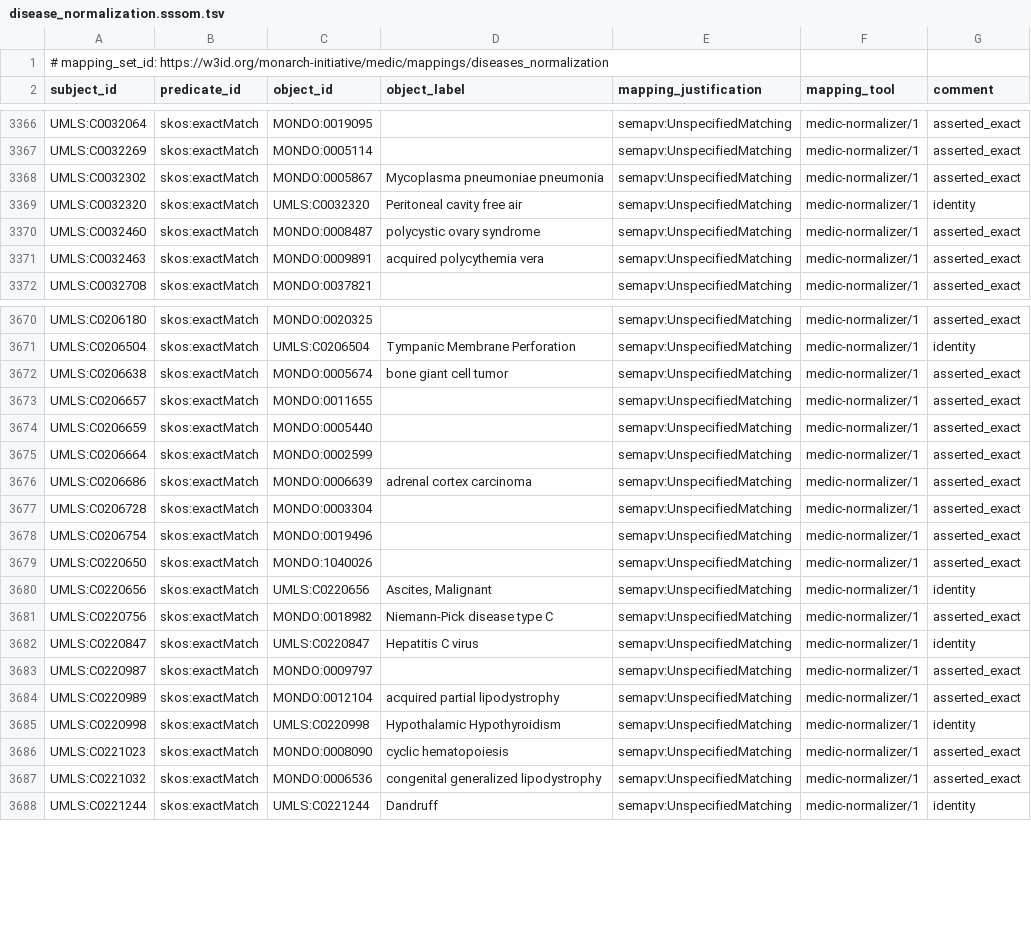
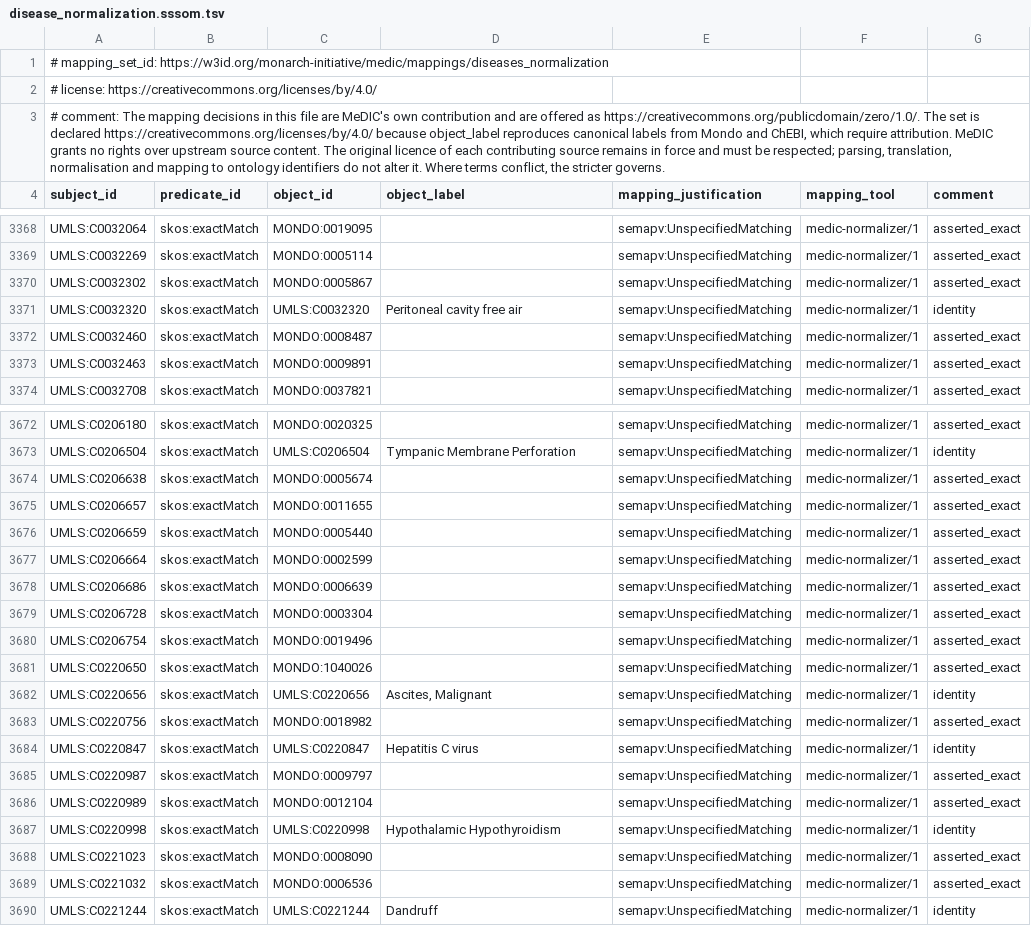
Before and after one commit to monarch-initiative/medic, a TSV file: mappings/disease_normalization.sssom.tsv, drawn as a sheet; only a part is shown, gaps mark what is left out; the diff covers the shown part only.

Commit message:
Declare licence terms on every mapping store

```diff
--- a/mappings/disease_normalization.sssom.tsv
+++ b/mappings/disease_normalization.sssom.tsv
@@ -1,2 +1,4 @@
 # mapping_set_id: https://w3id.org/monarch-initiative/medic/mappings/diseases_normalization
+# license: https://creativecommons.org/licenses/by/4.0/
+# comment: The mapping decisions in this file are MeDIC's own contribution and are offered as https://creativecommons.org/publicdomain/zero/1.0/. The set is declared https://creativecommons.org/licenses/by/4.0/ because object_label reproduces canonical labels from Mondo and ChEBI, which require attribution. MeDIC grants no rights over upstream source content. The original licence of each contributing source remains in force and must be respected; parsing, translation, normalisation and mapping to ontology identifiers do not alter it. Where terms conflict, the stricter governs.
 subject_id	predicate_id	object_id	object_label	mapping_justification	mapping_tool	comment
@@ -3367,6 +3369,6 @@ UMLS:C0032064	skos:exactMatch	MONDO:0019095		semapv:UnspecifiedMatching	medic-no
 UMLS:C0032269	skos:exactMatch	MONDO:0005114		semapv:UnspecifiedMatching	medic-normalizer/1	asserted_exact
-UMLS:C0032302	skos:exactMatch	MONDO:0005867	Mycoplasma pneumoniae pneumonia	semapv:UnspecifiedMatching	medic-normalizer/1	asserted_exact
+UMLS:C0032302	skos:exactMatch	MONDO:0005867		semapv:UnspecifiedMatching	medic-normalizer/1	asserted_exact
 UMLS:C0032320	skos:exactMatch	UMLS:C0032320	Peritoneal cavity free air	semapv:UnspecifiedMatching	medic-normalizer/1	identity
-UMLS:C0032460	skos:exactMatch	MONDO:0008487	polycystic ovary syndrome	semapv:UnspecifiedMatching	medic-normalizer/1	asserted_exact
-UMLS:C0032463	skos:exactMatch	MONDO:0009891	acquired polycythemia vera	semapv:UnspecifiedMatching	medic-normalizer/1	asserted_exact
+UMLS:C0032460	skos:exactMatch	MONDO:0008487		semapv:UnspecifiedMatching	medic-normalizer/1	asserted_exact
+UMLS:C0032463	skos:exactMatch	MONDO:0009891		semapv:UnspecifiedMatching	medic-normalizer/1	asserted_exact
 UMLS:C0032708	skos:exactMatch	MONDO:0037821		semapv:UnspecifiedMatching	medic-normalizer/1	asserted_exact
@@ -3671,3 +3673,3 @@ UMLS:C0206180	skos:exactMatch	MONDO:0020325		semapv:UnspecifiedMatching	medic-no
 UMLS:C0206504	skos:exactMatch	UMLS:C0206504	Tympanic Membrane Perforation	semapv:UnspecifiedMatching	medic-normalizer/1	identity
-UMLS:C0206638	skos:exactMatch	MONDO:0005674	bone giant cell tumor	semapv:UnspecifiedMatching	medic-normalizer/1	asserted_exact
+UMLS:C0206638	skos:exactMatch	MONDO:0005674		semapv:UnspecifiedMatching	medic-normalizer/1	asserted_exact
 UMLS:C0206657	skos:exactMatch	MONDO:0011655		semapv:UnspecifiedMatching	medic-normalizer/1	asserted_exact
@@ -3675,3 +3677,3 @@ UMLS:C0206659	skos:exactMatch	MONDO:0005440		semapv:UnspecifiedMatching	medic-no
 UMLS:C0206664	skos:exactMatch	MONDO:0002599		semapv:UnspecifiedMatching	medic-normalizer/1	asserted_exact
-UMLS:C0206686	skos:exactMatch	MONDO:0006639	adrenal cortex carcinoma	semapv:UnspecifiedMatching	medic-normalizer/1	asserted_exact
+UMLS:C0206686	skos:exactMatch	MONDO:0006639		semapv:UnspecifiedMatching	medic-normalizer/1	asserted_exact
 UMLS:C0206728	skos:exactMatch	MONDO:0003304		semapv:UnspecifiedMatching	medic-normalizer/1	asserted_exact
@@ -3680,9 +3682,9 @@ UMLS:C0220650	skos:exactMatch	MONDO:1040026		semapv:UnspecifiedMatching	medic-no
 UMLS:C0220656	skos:exactMatch	UMLS:C0220656	Ascites, Malignant	semapv:UnspecifiedMatching	medic-normalizer/1	identity
-UMLS:C0220756	skos:exactMatch	MONDO:0018982	Niemann-Pick disease type C	semapv:UnspecifiedMatching	medic-normalizer/1	asserted_exact
+UMLS:C0220756	skos:exactMatch	MONDO:0018982		semapv:UnspecifiedMatching	medic-normalizer/1	asserted_exact
 UMLS:C0220847	skos:exactMatch	UMLS:C0220847	Hepatitis C virus	semapv:UnspecifiedMatching	medic-normalizer/1	identity
 UMLS:C0220987	skos:exactMatch	MONDO:0009797		semapv:UnspecifiedMatching	medic-normalizer/1	asserted_exact
-UMLS:C0220989	skos:exactMatch	MONDO:0012104	acquired partial lipodystrophy	semapv:UnspecifiedMatching	medic-normalizer/1	asserted_exact
+UMLS:C0220989	skos:exactMatch	MONDO:0012104		semapv:UnspecifiedMatching	medic-normalizer/1	asserted_exact
 UMLS:C0220998	skos:exactMatch	UMLS:C0220998	Hypothalamic Hypothyroidism	semapv:UnspecifiedMatching	medic-normalizer/1	identity
-UMLS:C0221023	skos:exactMatch	MONDO:0008090	cyclic hematopoiesis	semapv:UnspecifiedMatching	medic-normalizer/1	asserted_exact
-UMLS:C0221032	skos:exactMatch	MONDO:0006536	congenital generalized lipodystrophy	semapv:UnspecifiedMatching	medic-normalizer/1	asserted_exact
+UMLS:C0221023	skos:exactMatch	MONDO:0008090		semapv:UnspecifiedMatching	medic-normalizer/1	asserted_exact
+UMLS:C0221032	skos:exactMatch	MONDO:0006536		semapv:UnspecifiedMatching	medic-normalizer/1	asserted_exact
 UMLS:C0221244	skos:exactMatch	UMLS:C0221244	Dandruff	semapv:UnspecifiedMatching	medic-normalizer/1	identity
```
Also changed, not shown: 145 edited cells elsewhere in this file, 10 other files.
